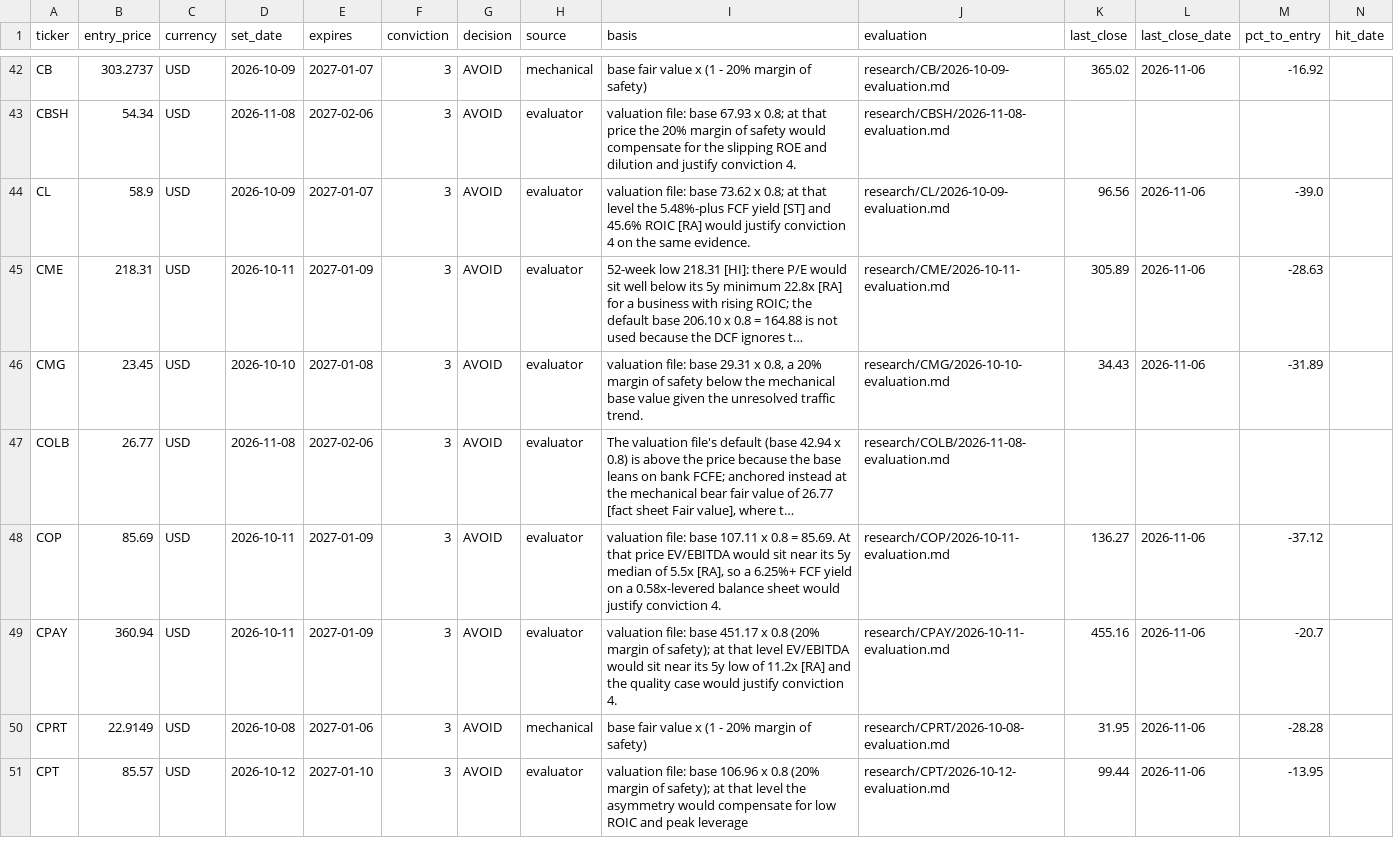
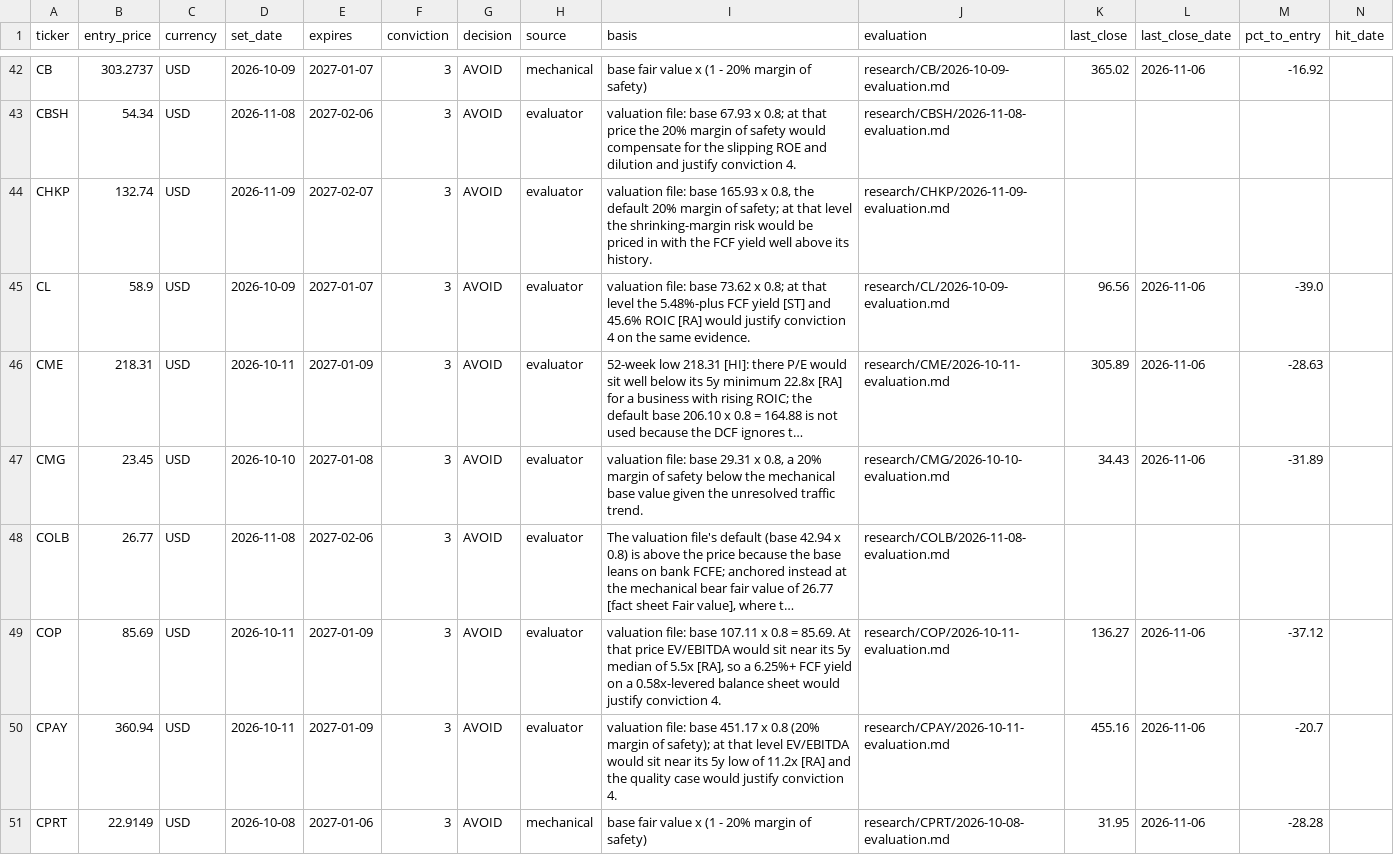
Before and after one commit to oskarajaspinall-cell/paper-portfolio, a CSV file: portfolio/entry_watch.csv, drawn as a sheet; only a part is shown, gaps mark what is left out; the shorter side is filled out with more unchanged rows; long unchanged cells end in …; rows hold the shown columns only; the diff covers the shown part only; the diff names each change by its address in the sheet, - before the commit and + after, or states it on an @@ line.

```diff
--- a/portfolio/entry_watch.csv
+++ b/portfolio/entry_watch.csv
+row 44: CHKP | 132.74 | USD | 2026-11-09 | 2027-02-07 | 3 | AVOID | evaluator | valuation file: base 165.93 x 0.8, the default 20% margin of safety; at that level the shrinking-margin risk would be priced in with the FCF yield well above its history. | research/CHKP/2026-11-09-evaluation.md
```
Also changed, not shown: 3 added rows elsewhere in this file, portfolio/decisions.csv, reports/prescreen/2026-11-09.csv, 51 other files.
